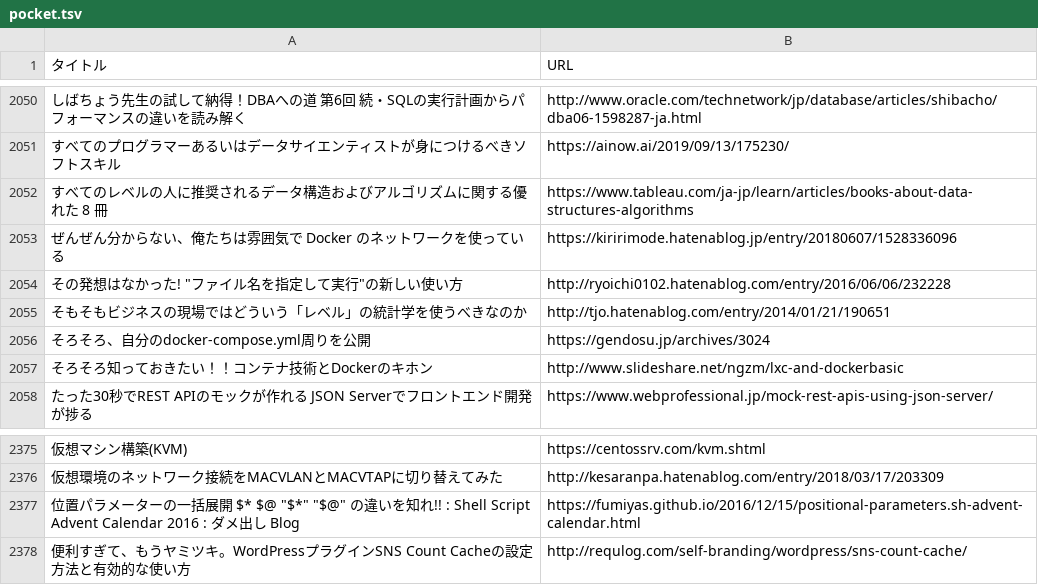
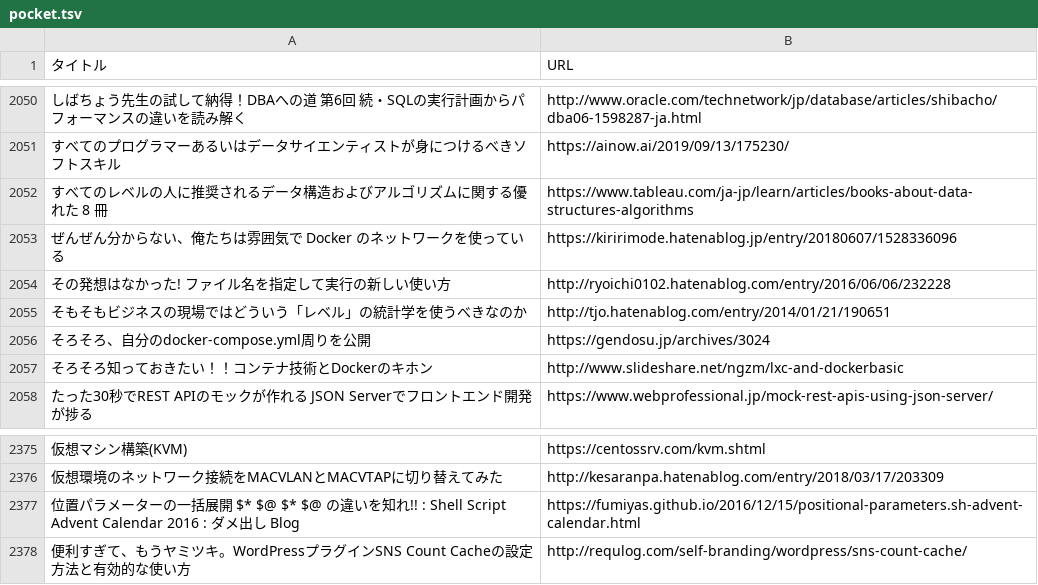
Before and after one commit to ukijumotahaneniarukenia/script-sketch, a TSV file: pocket/pocket.tsv, drawn as a sheet; only a part is shown, gaps mark what is left out; the diff covers the shown part only; the diff names each change by its address in the sheet, - before the commit and + after, or states it on an @@ line.

```diff
--- a/pocket/pocket.tsv
+++ b/pocket/pocket.tsv
-A2054 (タイトル): その発想はなかった! "ファイル名を指定して実行"の新しい使い方
+A2054 (タイトル): その発想はなかった! ファイル名を指定して実行の新しい使い方
-A2377 (タイトル): …開 $* $@ "$*" "$@" の違いを…
+A2377 (タイトル): …開 $* $@ $* $@ の違いを…
```
Also changed, not shown: 5 edited cells elsewhere in this file, 1 other file.
